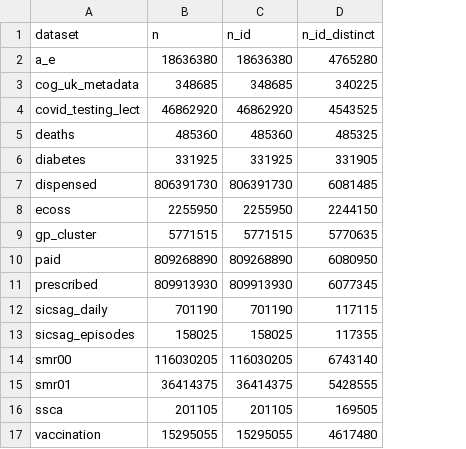
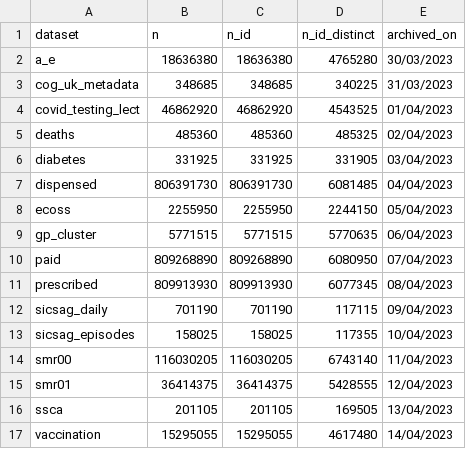
Before and after one commit to BHFDSC/cvd-covid-tre-dashboard, a CSV file: BHF_Dashboards/BHF_DSC_TRE_External_Dashboard/Data/2021-0102_export_dashboard_scotland_overview20230321.csv, drawn as a sheet; the diff names each change by its address in the sheet, - before the commit and + after, or states it on an @@ line.

Commit message:
fix archived_on issue

```diff
--- a/BHF_Dashboards/BHF_DSC_TRE_External_Dashboard/Data/2021-0102_export_dashboard_scotland_overview20230321.csv
+++ b/BHF_Dashboards/BHF_DSC_TRE_External_Dashboard/Data/2021-0102_export_dashboard_scotland_overview20230321.csv
+column E (archived_on), rows 2-17: 30/03/2023 | 31/03/2023 | 01/04/2023 | 02/04/2023 | 03/04/2023 | 04/04/2023 | 05/04/2023 | 06/04/2023 | 07/04/2023 | 08/04/2023 | 09/04/2023 | 10/04/2023 | 11/04/2023 | 12/04/2023 | 13/04/2023 | 14/04/2023
```
Also changed, not shown: 1 other file.
